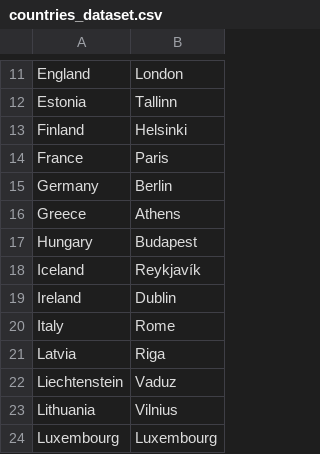
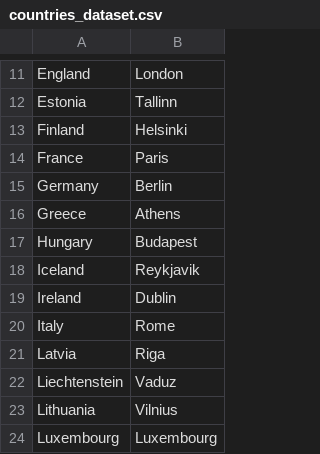
Before and after one commit to ishmeals/dblookup, a CSV file: countries_dataset.csv, drawn as a sheet; only a part is shown, gaps mark what is left out.

```diff
--- a/countries_dataset.csv
+++ b/countries_dataset.csv
@@ -17,3 +17,3 @@ Greece,Athens
 Hungary,Budapest
-Iceland,Reykjavík
+Iceland,Reykjavik
 Ireland,Dublin
```
Also changed, not shown: 3 other files.
